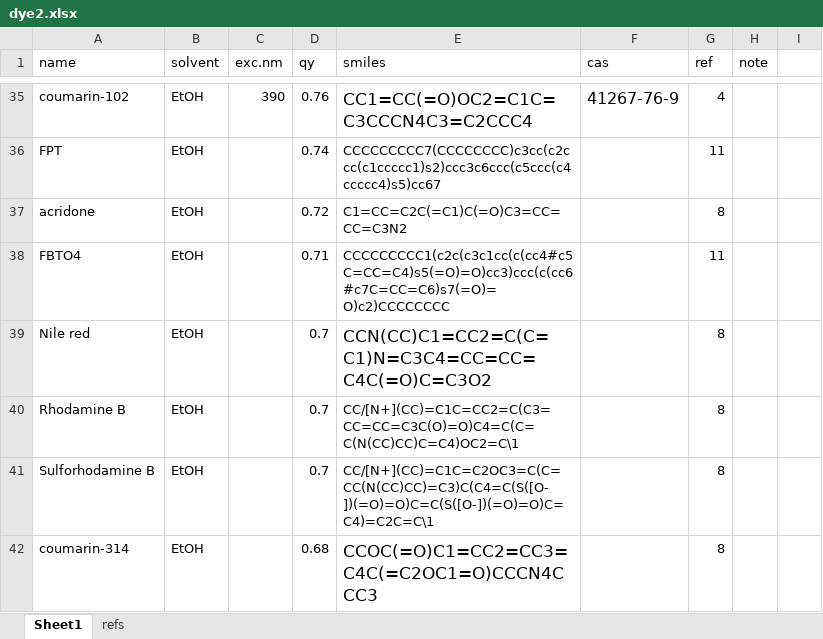
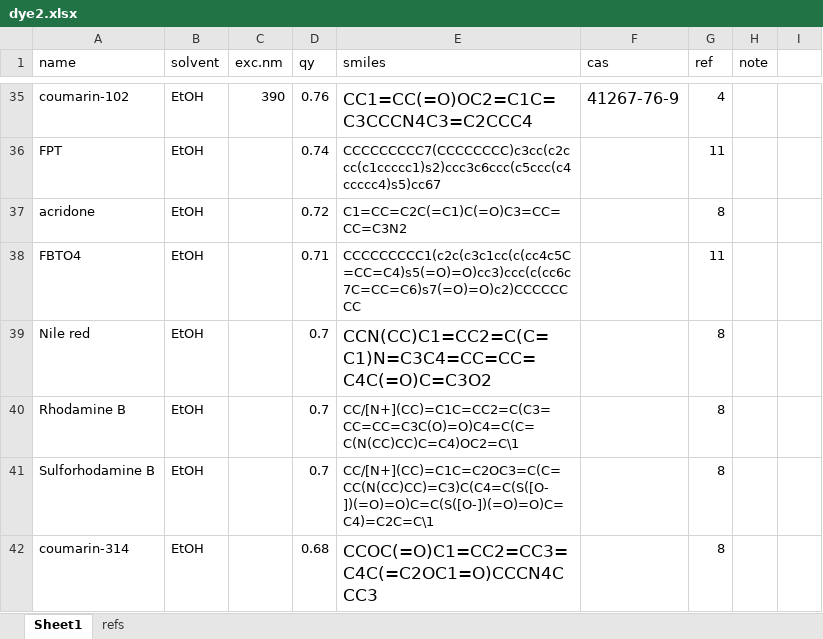
Before and after one commit to ykanematsu/PSQ, an Excel workbook: dye2.xlsx, sheet Sheet1, drawn as a sheet; only a part is shown, gaps mark what is left out; values as stored, in another font and other column widths than the file's, no borders; the diff names each change by its address in the sheet, - before the commit and + after, or states it on an @@ line.

Commit message:
Fix bad smiles in dye2.xlsx

```diff
--- a/dye2.xlsx (sheet Sheet1)
+++ b/dye2.xlsx (sheet Sheet1)
-E38 (smiles): CCCCCCCCC1(c2c(c3c1cc(c(cc4#c5C=CC=C4)s5(=O)=O)cc3)ccc(c(cc6#c7C=CC=C6)s7(=O)=O)c2)CCCCCCCC
+E38 (smiles): CCCCCCCCC1(c2c(c3c1cc(c(cc4c5C=CC=C4)s5(=O)=O)cc3)ccc(c(cc6c7C=CC=C6)s7(=O)=O)c2)CCCCCCCC
```
